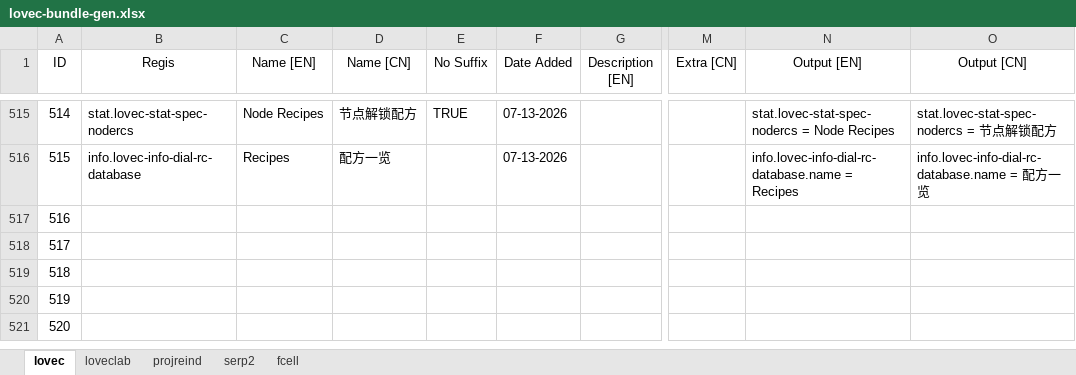
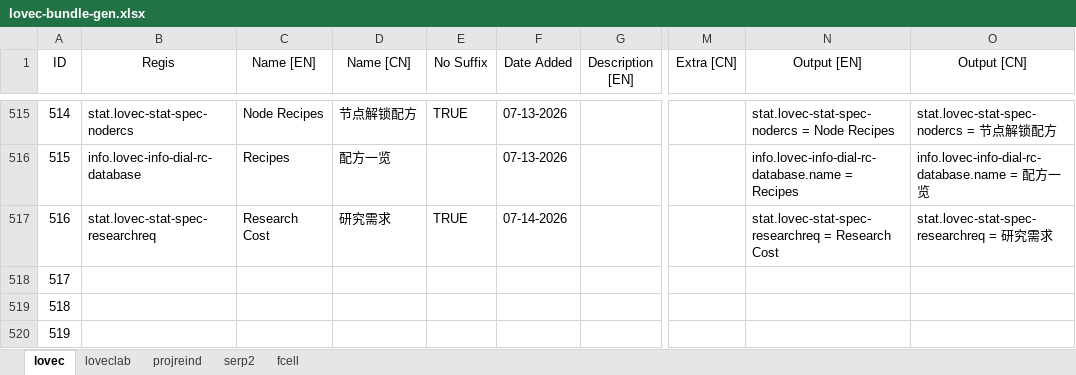
Before and after one commit to HuanXefh/Lovecraftian-Library-Java, an Excel workbook: lovec-bundle-gen.xlsx, sheet lovec, drawn as a sheet; only a part is shown, gaps mark what is left out; the shorter side is filled out with more unchanged rows; values as stored, in another font and other column widths than the file's, no borders; the diff names each change by its address in the sheet, - before the commit and + after, or states it on an @@ line.

Commit message:
v102
Added support for block requirements ("COST: xxx") in recipe parsing.

```diff
--- a/lovec-bundle-gen.xlsx (sheet lovec)
+++ b/lovec-bundle-gen.xlsx (sheet lovec)
-B517 (Regis): (empty)
+B517 (Regis): stat.lovec-stat-spec-researchreq
-C517 (Name [EN]): (empty)
+C517 (Name [EN]): Research Cost
-D517 (Name [CN]): (empty)
+D517 (Name [CN]): 研究需求
-E517 (No Suffix): (empty)
+E517 (No Suffix): TRUE
-F517 (Date Added): (empty)
+F517 (Date Added): 07-14-2026
-N517 (Output [EN]): (empty)
+N517 (Output [EN]): stat.lovec-stat-spec-researchreq = Research Cost
-O517 (Output [CN]): (empty)
+O517 (Output [CN]): stat.lovec-stat-spec-researchreq = 研究需求
```
Also changed, not shown: sheet projreind, 13 other files.
